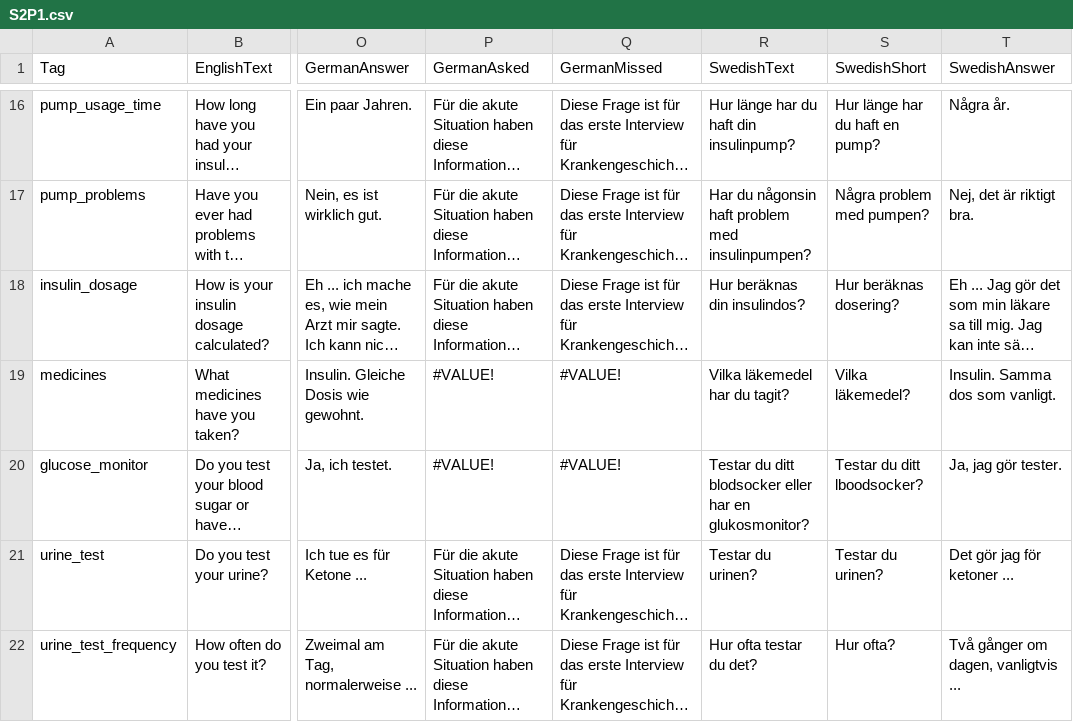
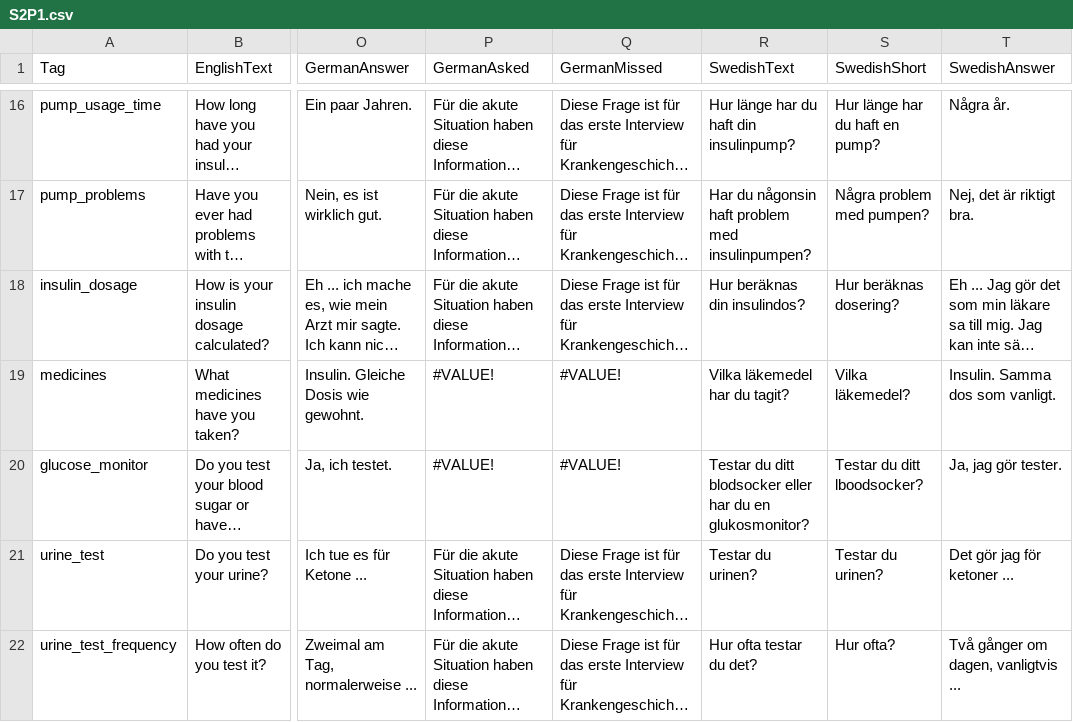
Before and after one commit to XRINTAMT/DTNET, a CSV file: Assets/Resources/Localization/S2P1.csv, drawn as a sheet; only a part is shown, gaps mark what is left out; long unchanged cells end in …; the diff covers the shown part only; the diff names each change by its address in the sheet, - before the commit and + after, or states it on an @@ line.

```diff
--- a/Assets/Resources/Localization/S2P1.csv
+++ b/Assets/Resources/Localization/S2P1.csv
-R20 (SwedishText): …eller har en glukosmonitor?
+R20 (SwedishText): …eller har du en glukosmonitor?
```
Also changed, not shown: 2 edited cells elsewhere in this file, Assets/Resources/Localization/S2P2.csv, Assets/Resources/Localization/S2P3.csv, 3 other files.
